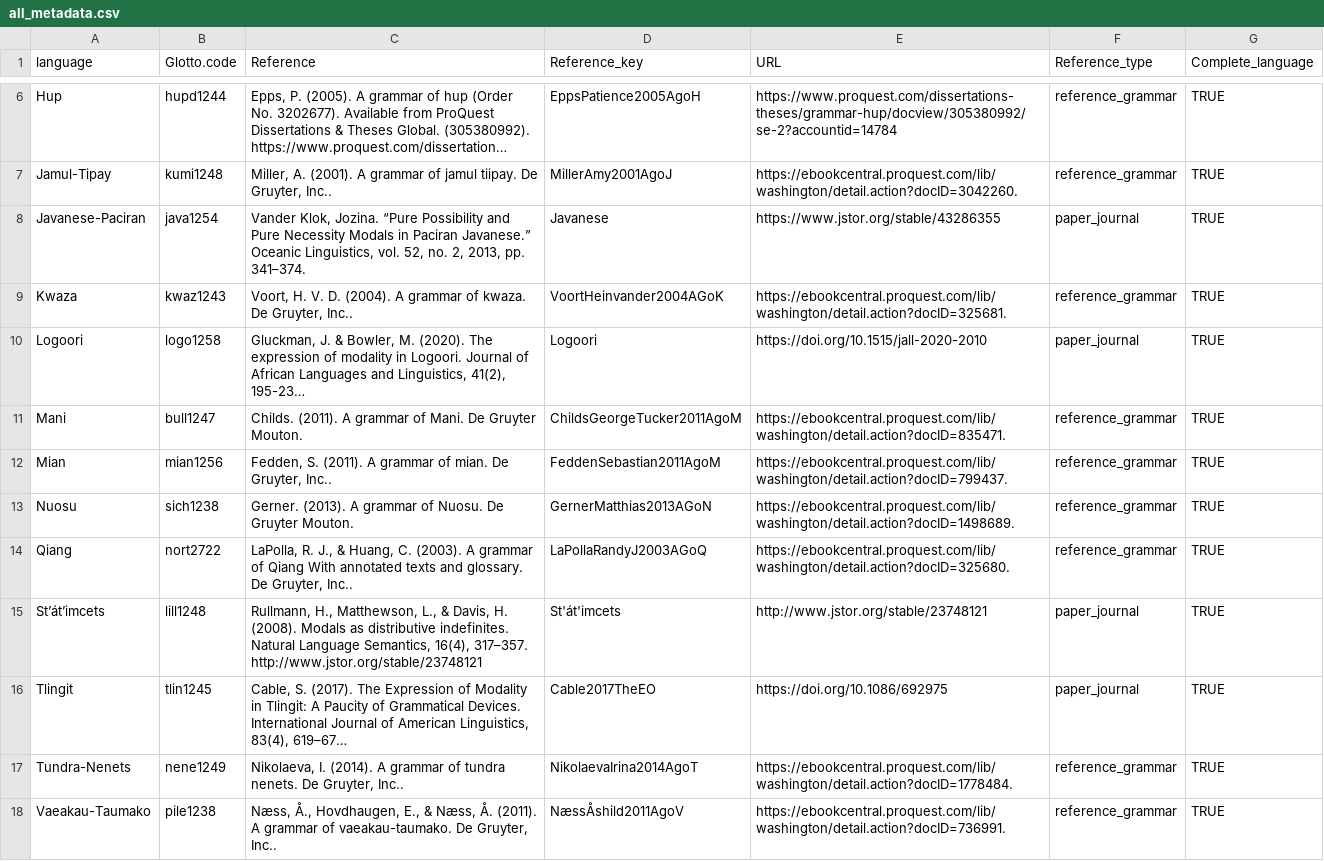
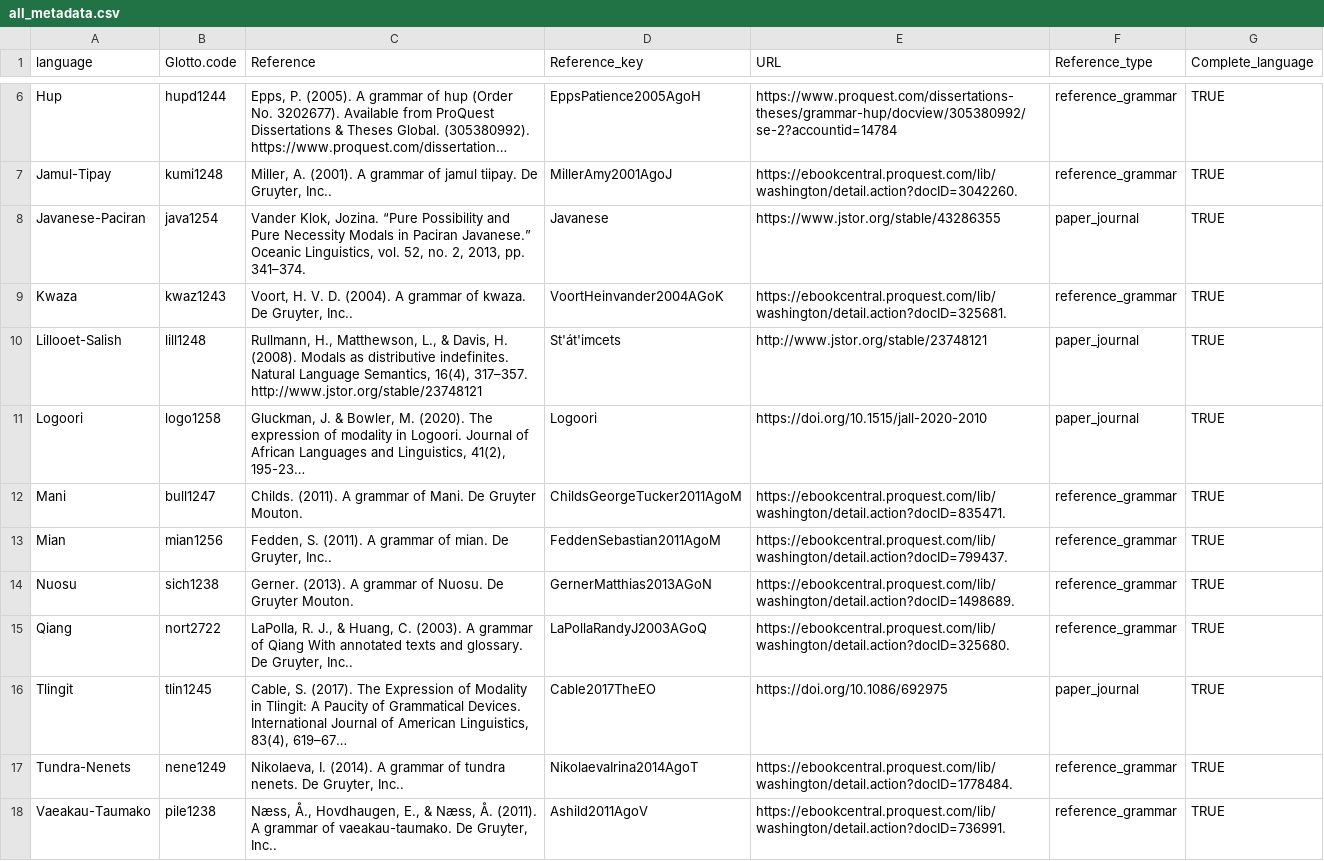
Before and after one commit to CLMBRs/modal-typology, a CSV file: basic-format/all_metadata.csv, drawn as a sheet; only a part is shown, gaps mark what is left out; long unchanged cells end in …; removed rows and columns are numbered as before the commit, all else as after; the diff names each change by its address in the sheet, - before the commit and + after, or states it on an @@ line.

```diff
--- a/basic-format/all_metadata.csv
+++ b/basic-format/all_metadata.csv
+row 10: Lillooet-Salish | lill1248 | Rullmann, H., Matthewson, L., & Davis, H. (2008). Modals as distributive indefinites. Natural Language Semantics, 16(4), 317–357. http://www.jstor.org/stable/23748121 | St'át'imcets | http://www.jstor.org/stable/23748121 | paper_journal | TRUE
-row 15: St’át’imcets | lill1248 | Rullmann, H., Matthewson, L., & Davis, H. (2008). Modals as distributive indefinites. Natural Language Semantics, 16(4), 317–357. http://www.jstor.org/stable/23748121 | St'át'imcets | http://www.jstor.org/stable/23748121 | paper_journal | TRUE
-D18 (Reference_key): NæssÅshild2011AgoV
+D18 (Reference_key): Ashild2011AgoV
```
Also changed, not shown: basic-format/all_modals.csv, basic-format/all_observations.csv, 3 other files.
